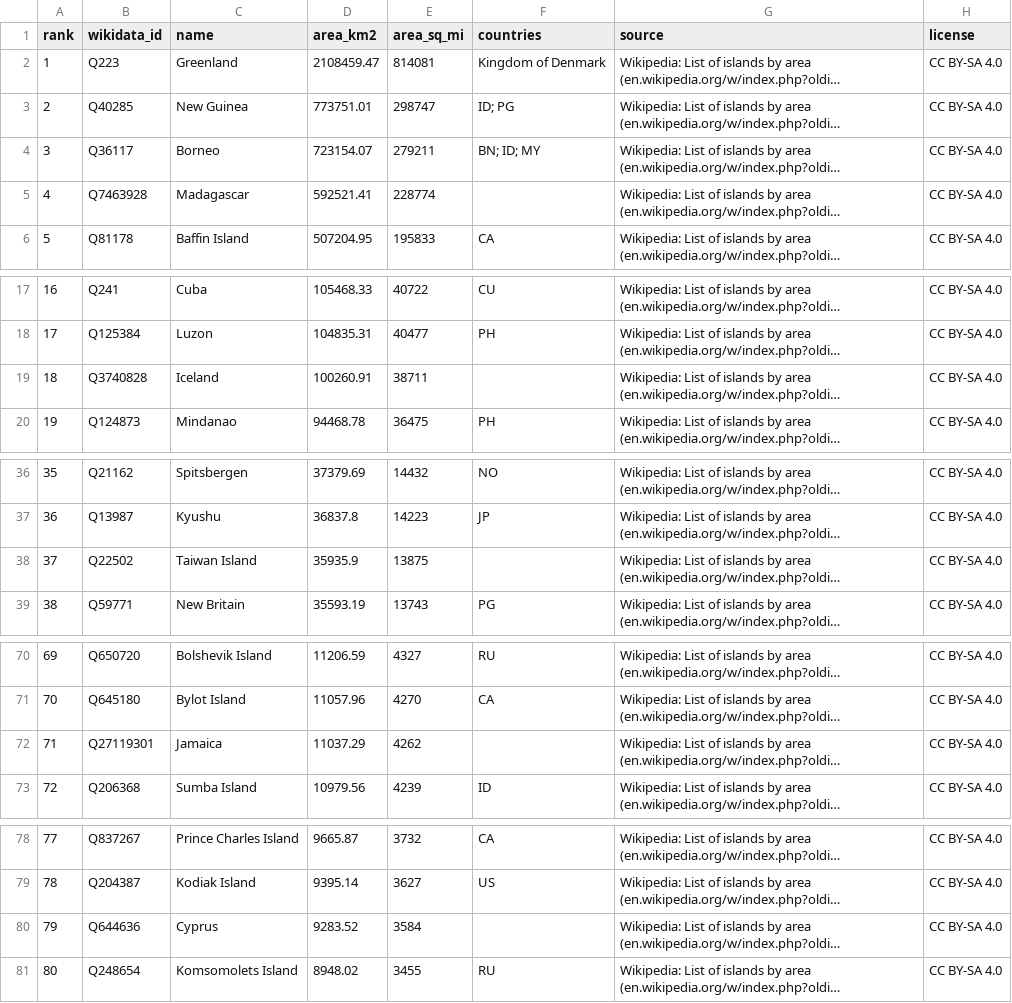
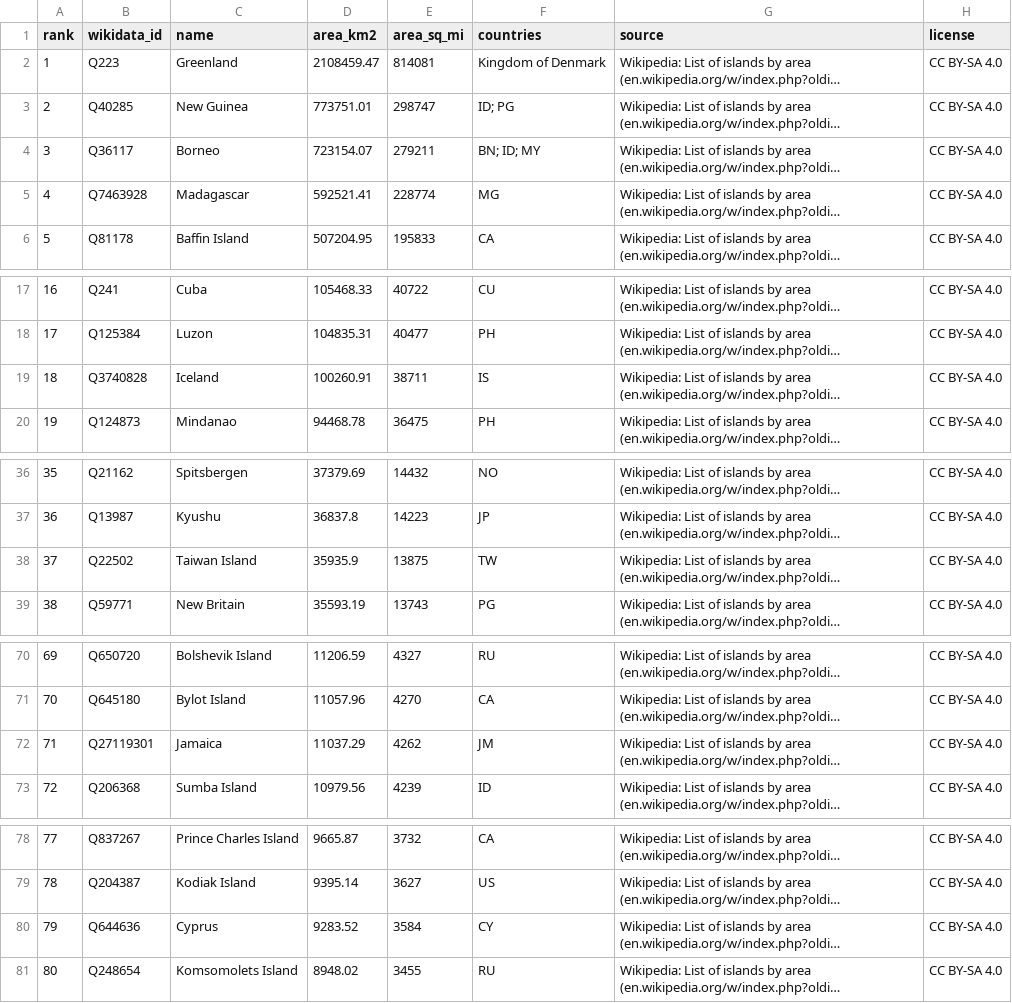
Before and after one commit to mantoufan/cvcm, a CSV file: public/rankings/largest-islands.csv, drawn as a sheet; only a part is shown, gaps mark what is left out; long unchanged cells end in …; the diff names each change by its address in the sheet, - before the commit and + after, or states it on an @@ line.

```diff
--- a/public/rankings/largest-islands.csv
+++ b/public/rankings/largest-islands.csv
-F5 (countries): (empty)
+F5 (countries): MG
-F19 (countries): (empty)
+F19 (countries): IS
-F38 (countries): (empty)
+F38 (countries): TW
-F72 (countries): (empty)
+F72 (countries): JM
-F80 (countries): (empty)
+F80 (countries): CY
```
Also changed, not shown: public/rankings/largest-lakes.csv, 4 other files.
